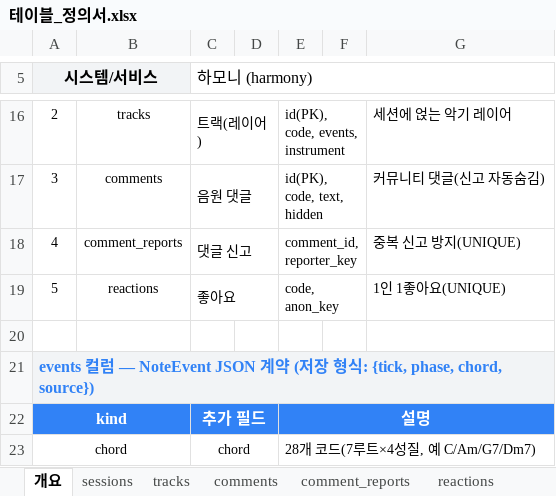
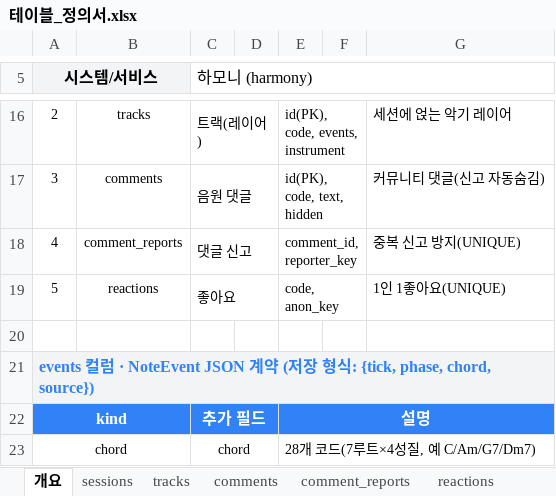
Before and after one commit to Appintos-Harmony/appintoss-meetup, an Excel workbook: 산출물/99_제출파일/테이블_정의서.xlsx, sheet 개요, drawn as a sheet; only a part is shown, gaps mark what is left out; values as stored, in another font and other column widths than the file's, no borders; the diff names each change by its address in the sheet, - before the commit and + after, or states it on an @@ line.

Commit message:
style(submit): 테이블 정의서 TDS 색 정돈·em대시 제거
테두리 TDS grey200(#E5E8EB)·강조 fill TDS blue-light(#E8F3FF)로 정돈. events 섹션 헤더의 em대시(—)를 가운뎃점(·)으로 대체.

```diff
--- a/산출물/99_제출파일/테이블_정의서.xlsx (sheet 개요)
+++ b/산출물/99_제출파일/테이블_정의서.xlsx (sheet 개요)
-A21 (시스템/서비스): …럼 — NoteEvent JSON…
+A21 (시스템/서비스): …럼 · NoteEvent JSON…
```
